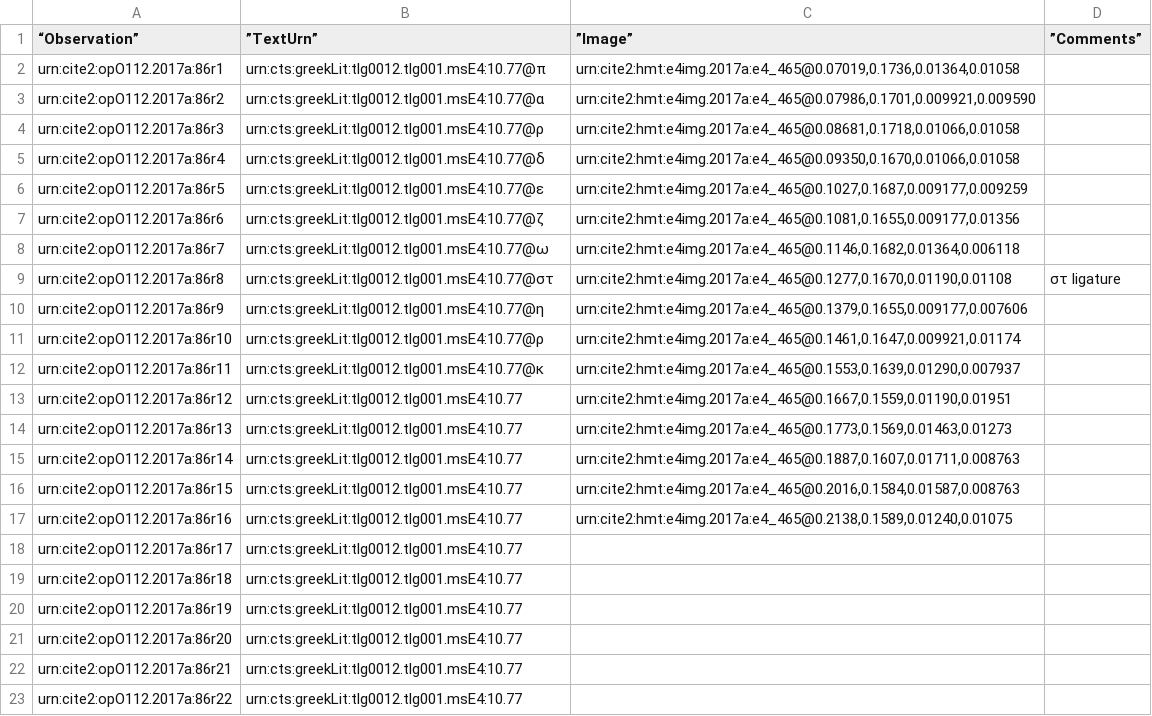
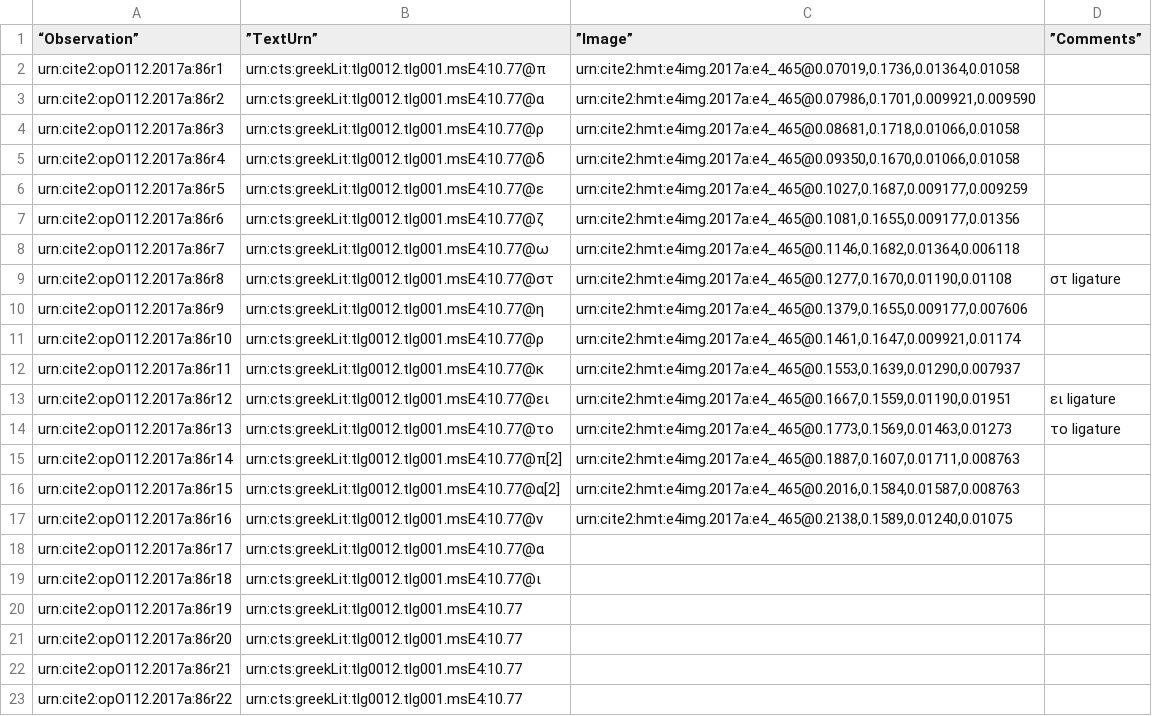
Before and after one commit to hmteditors/furman_OmegaOneTwelve, a CSV file: Palaeography/paleography_86r.csv, drawn as a sheet.

Commit message:
Update paleography_86r.csv

```diff
--- a/Palaeography/paleography_86r.csv
+++ b/Palaeography/paleography_86r.csv
@@ -12,9 +12,9 @@
 "urn:cite2:opO112.2017a:86r11","urn:cts:greekLit:tlg0012.tlg001.msE4:10.77@κ","urn:cite2:hmt:e4img.2017a:e4_465@0.1553,0.1639,0.01290,0.007937",""
-"urn:cite2:opO112.2017a:86r12","urn:cts:greekLit:tlg0012.tlg001.msE4:10.77","urn:cite2:hmt:e4img.2017a:e4_465@0.1667,0.1559,0.01190,0.01951",""
-"urn:cite2:opO112.2017a:86r13","urn:cts:greekLit:tlg0012.tlg001.msE4:10.77","urn:cite2:hmt:e4img.2017a:e4_465@0.1773,0.1569,0.01463,0.01273",""
-"urn:cite2:opO112.2017a:86r14","urn:cts:greekLit:tlg0012.tlg001.msE4:10.77","urn:cite2:hmt:e4img.2017a:e4_465@0.1887,0.1607,0.01711,0.008763",""
-"urn:cite2:opO112.2017a:86r15","urn:cts:greekLit:tlg0012.tlg001.msE4:10.77","urn:cite2:hmt:e4img.2017a:e4_465@0.2016,0.1584,0.01587,0.008763",""
-"urn:cite2:opO112.2017a:86r16","urn:cts:greekLit:tlg0012.tlg001.msE4:10.77","urn:cite2:hmt:e4img.2017a:e4_465@0.2138,0.1589,0.01240,0.01075",""
-"urn:cite2:opO112.2017a:86r17","urn:cts:greekLit:tlg0012.tlg001.msE4:10.77","",""
-"urn:cite2:opO112.2017a:86r18","urn:cts:greekLit:tlg0012.tlg001.msE4:10.77","",""
+"urn:cite2:opO112.2017a:86r12","urn:cts:greekLit:tlg0012.tlg001.msE4:10.77@ει","urn:cite2:hmt:e4img.2017a:e4_465@0.1667,0.1559,0.01190,0.01951","ει ligature"
+"urn:cite2:opO112.2017a:86r13","urn:cts:greekLit:tlg0012.tlg001.msE4:10.77@το","urn:cite2:hmt:e4img.2017a:e4_465@0.1773,0.1569,0.01463,0.01273","το ligature"
+"urn:cite2:opO112.2017a:86r14","urn:cts:greekLit:tlg0012.tlg001.msE4:10.77@π[2]","urn:cite2:hmt:e4img.2017a:e4_465@0.1887,0.1607,0.01711,0.008763",""
+"urn:cite2:opO112.2017a:86r15","urn:cts:greekLit:tlg0012.tlg001.msE4:10.77@α[2]","urn:cite2:hmt:e4img.2017a:e4_465@0.2016,0.1584,0.01587,0.008763",""
+"urn:cite2:opO112.2017a:86r16","urn:cts:greekLit:tlg0012.tlg001.msE4:10.77@ν","urn:cite2:hmt:e4img.2017a:e4_465@0.2138,0.1589,0.01240,0.01075",""
+"urn:cite2:opO112.2017a:86r17","urn:cts:greekLit:tlg0012.tlg001.msE4:10.77@α","",""
+"urn:cite2:opO112.2017a:86r18","urn:cts:greekLit:tlg0012.tlg001.msE4:10.77@ι","",""
 "urn:cite2:opO112.2017a:86r19","urn:cts:greekLit:tlg0012.tlg001.msE4:10.77","",""
```
